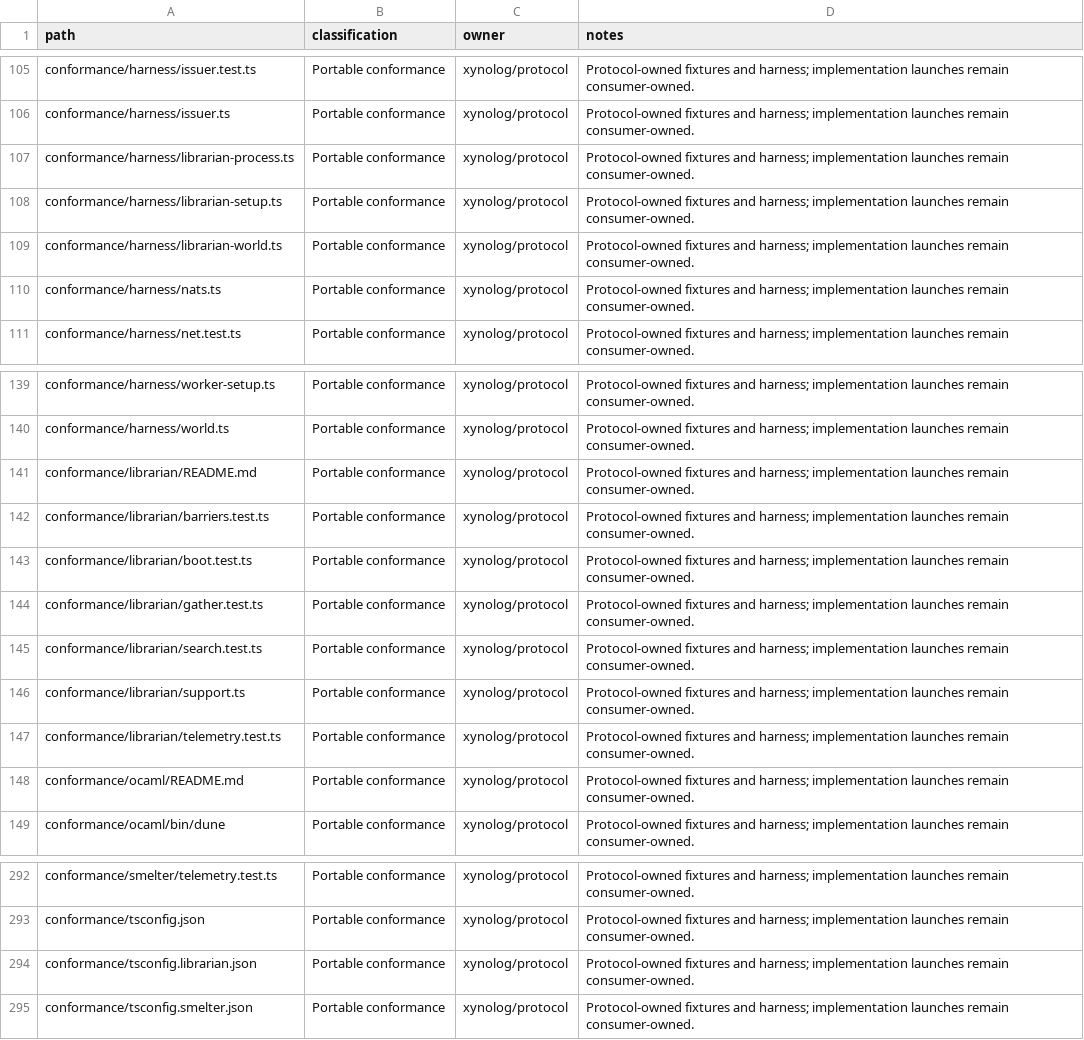
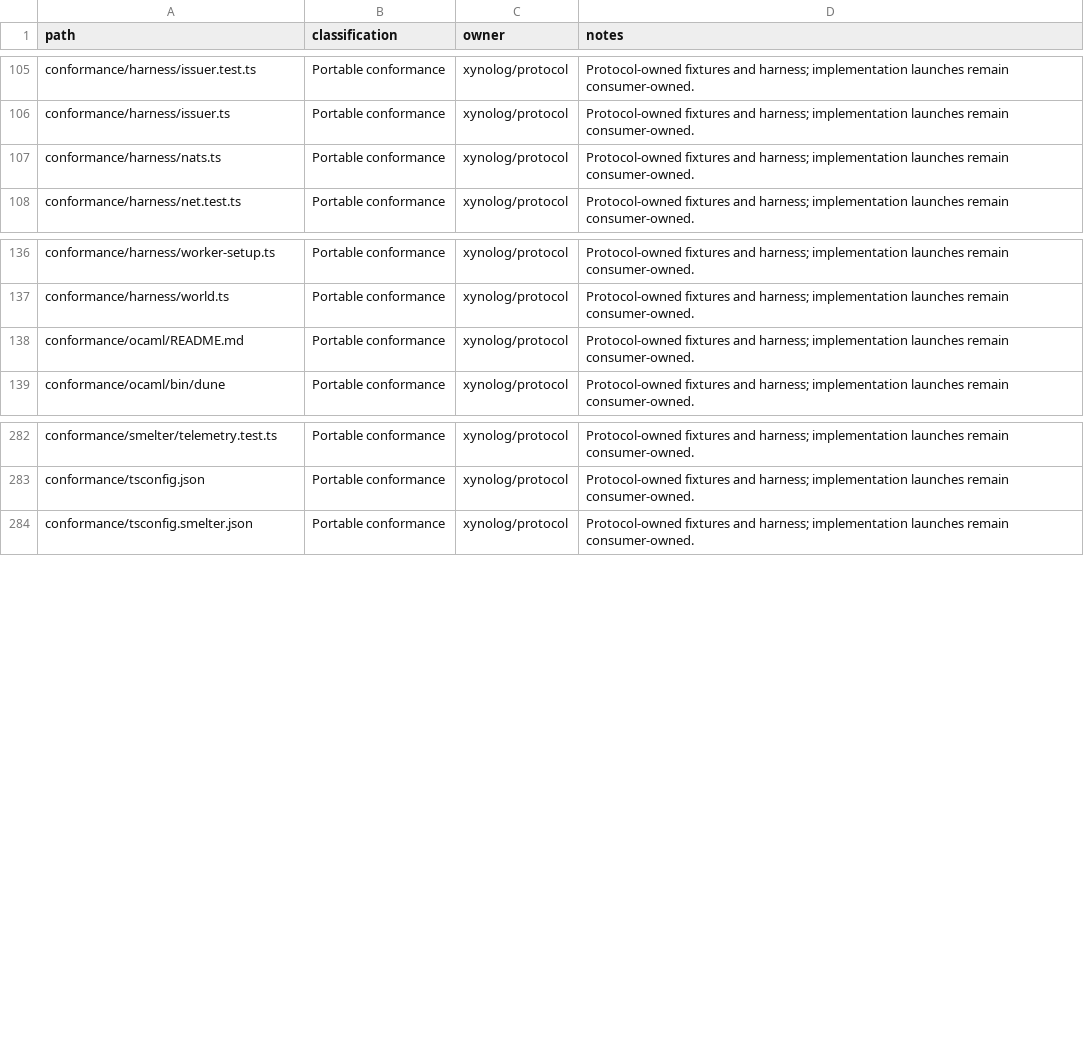
Before and after one commit to Xynoplex/protocol, a CSV file: OWNERSHIP-INVENTORY.csv, drawn as a sheet; only a part is shown, gaps mark what is left out; the diff names each change by its address in the sheet, - before the commit and + after, or states it on an @@ line.

Commit message:
The TypeScript librarian suite is gone: the OCaml one holds every case
The OCaml librarian suite passes the 84 cases the TypeScript suite passed,
case for case, so the TypeScript one goes: its cases, its setup, the
Librarian's process and world, its vitest project, its tsconfig and its
scripts. Its README is the OCaml suite's, and LIBRARIAN.md's Held-by names
the OCaml files.

What only it read goes with it: the harness's copy of bus.ts and EventMap,
the one reader of it; and the exports of the Weaver's and the Smelter's
worlds it alone imported are their files' own.

Signed-off-by: Adam Pingel <oss@pingel.org>

```diff
--- a/OWNERSHIP-INVENTORY.csv
+++ b/OWNERSHIP-INVENTORY.csv
-row 107: conformance/harness/librarian-process.ts | Portable conformance | xynolog/protocol | Protocol-owned fixtures and harness; implementation launches remain consumer-owned.
-row 108: conformance/harness/librarian-setup.ts | Portable conformance | xynolog/protocol | Protocol-owned fixtures and harness; implementation launches remain consumer-owned.
-row 109: conformance/harness/librarian-world.ts | Portable conformance | xynolog/protocol | Protocol-owned fixtures and harness; implementation launches remain consumer-owned.
-row 141: conformance/librarian/README.md | Portable conformance | xynolog/protocol | Protocol-owned fixtures and harness; implementation launches remain consumer-owned.
-row 142: conformance/librarian/barriers.test.ts | Portable conformance | xynolog/protocol | Protocol-owned fixtures and harness; implementation launches remain consumer-owned.
-row 143: conformance/librarian/boot.test.ts | Portable conformance | xynolog/protocol | Protocol-owned fixtures and harness; implementation launches remain consumer-owned.
-row 144: conformance/librarian/gather.test.ts | Portable conformance | xynolog/protocol | Protocol-owned fixtures and harness; implementation launches remain consumer-owned.
-row 145: conformance/librarian/search.test.ts | Portable conformance | xynolog/protocol | Protocol-owned fixtures and harness; implementation launches remain consumer-owned.
-row 146: conformance/librarian/support.ts | Portable conformance | xynolog/protocol | Protocol-owned fixtures and harness; implementation launches remain consumer-owned.
-row 147: conformance/librarian/telemetry.test.ts | Portable conformance | xynolog/protocol | Protocol-owned fixtures and harness; implementation launches remain consumer-owned.
-row 294: conformance/tsconfig.librarian.json | Portable conformance | xynolog/protocol | Protocol-owned fixtures and harness; implementation launches remain consumer-owned.
```
Also changed, not shown: 23 other files.
